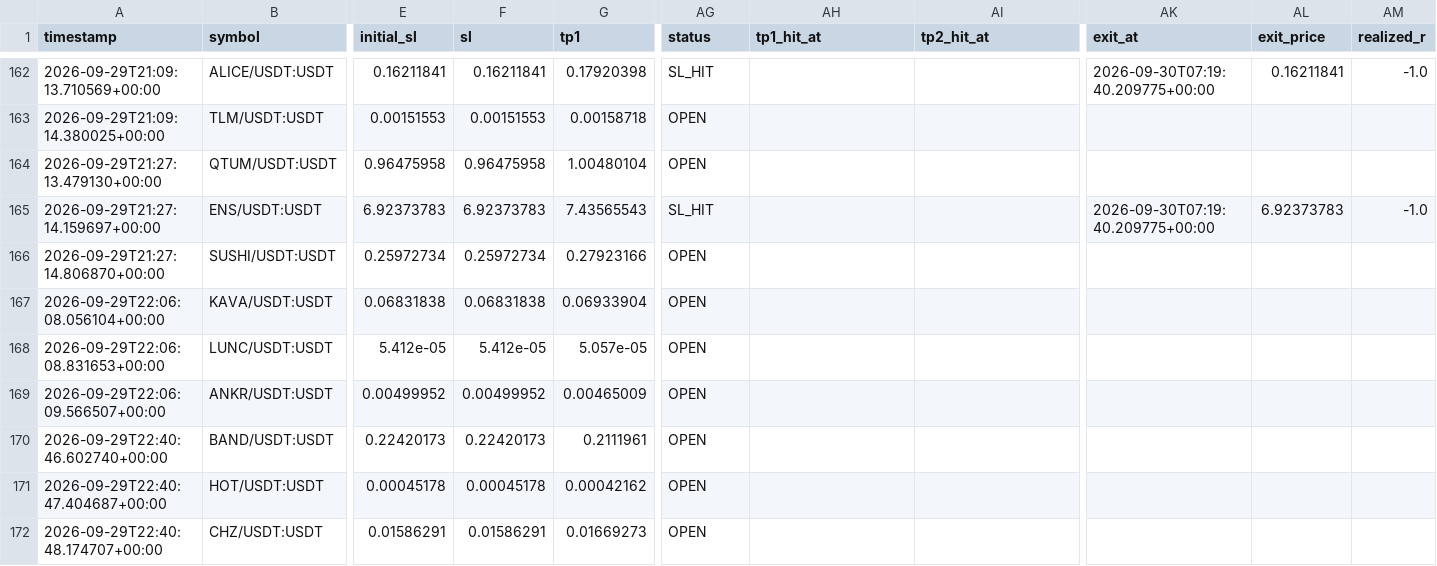
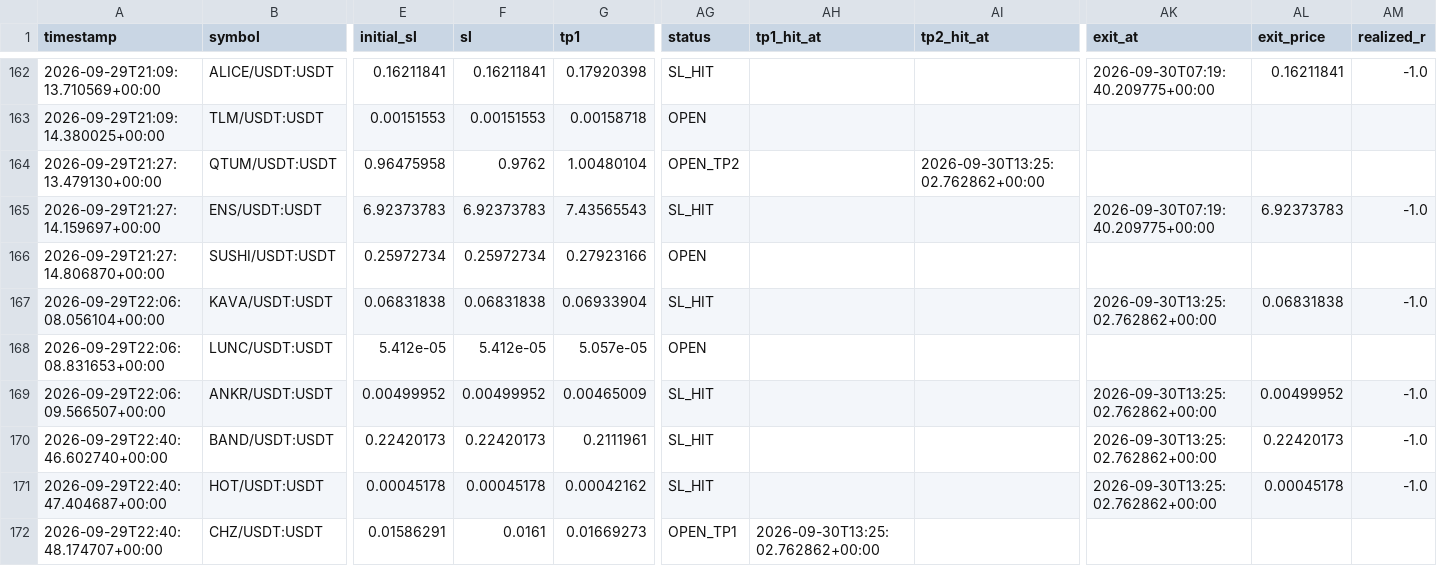
Before and after one commit to Mystgraider/ai-crypto-scan, a CSV file: storage/signals.csv, drawn as a sheet; only a part is shown, gaps mark what is left out; the diff covers the shown part only; the diff names each change by its address in the sheet, - before the commit and + after, or states it on an @@ line.

```diff
--- a/storage/signals.csv
+++ b/storage/signals.csv
-F164 (sl): 0.96475958
+F164 (sl): 0.9762
-AG164 (status): OPEN
+AG164 (status): OPEN_TP2
-AI164 (tp2_hit_at): (empty)
+AI164 (tp2_hit_at): 2026-09-30T13:25:02.762862+00:00
-AG167 (status): OPEN
+AG167 (status): SL_HIT
-AK167 (exit_at): (empty)
+AK167 (exit_at): 2026-09-30T13:25:02.762862+00:00
-AL167 (exit_price): (empty)
+AL167 (exit_price): 0.06831838
-AM167 (realized_r): (empty)
+AM167 (realized_r): -1.0
-AG169:AG171 (status): OPEN
+AG169:AG171 (status): SL_HIT
-AK169:AK171 (exit_at): (empty)
+AK169:AK171 (exit_at): 2026-09-30T13:25:02.762862+00:00
-AL169 (exit_price): (empty)
+AL169 (exit_price): 0.00499952
-AM169:AM171 (realized_r): (empty)
+AM169:AM171 (realized_r): -1.0
-AL170 (exit_price): (empty)
+AL170 (exit_price): 0.22420173
-AL171 (exit_price): (empty)
+AL171 (exit_price): 0.00045178
-F172 (sl): 0.01586291
+F172 (sl): 0.0161
-AG172 (status): OPEN
+AG172 (status): OPEN_TP1
-AH172 (tp1_hit_at): (empty)
+AH172 (tp1_hit_at): 2026-09-30T13:25:02.762862+00:00
```
Also changed, not shown: 3 added rows and 13 edited cells elsewhere in this file, 4 other files.
